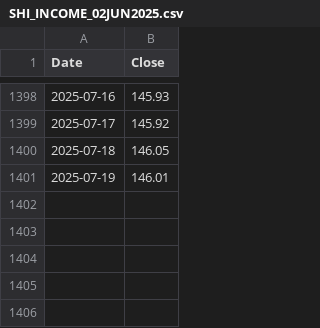
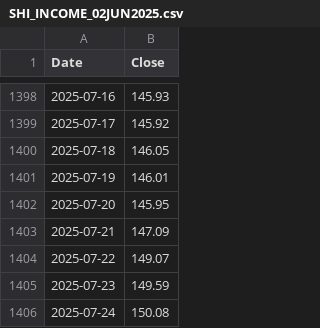
Before and after one commit to ChristophSchantl/weighted-index, a CSV file: SHI_INCOME_02JUN2025.csv, drawn as a sheet; only a part is shown, gaps mark what is left out.

Commit message:
Update SHI_INCOME_02JUN2025.csv

```diff
--- a/SHI_INCOME_02JUN2025.csv
+++ b/SHI_INCOME_02JUN2025.csv
@@ -1401 +1401,6 @@ Date,Close
 2025-07-19,146.01
+2025-07-20,145.95
+2025-07-21,147.09
+2025-07-22,149.07
+2025-07-23,149.59
+2025-07-24,150.08
```
